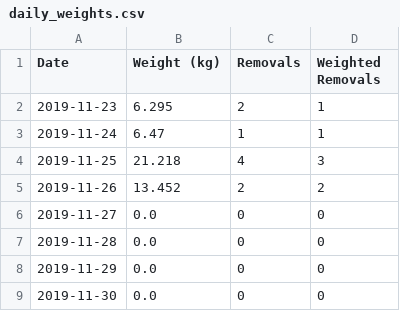
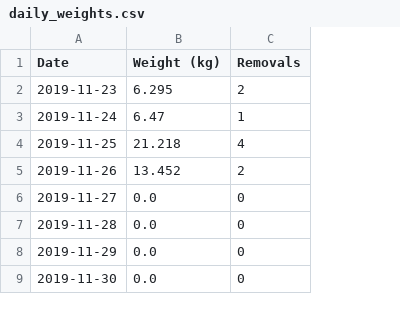
Before and after one commit to BenRStutzman/Garbage-Grader, a CSV file: Scale/daily_weights.csv, drawn as a sheet; only a part is shown; the diff names each change by its address in the sheet, - before the commit and + after, or states it on an @@ line.

Commit message:
start revising python for 3 scales

```diff
--- a/Scale/daily_weights.csv
+++ b/Scale/daily_weights.csv
-column D (Weighted Removals), rows 2-9: 1 | 1 | 3 | 2 | 0 | 0 | 0 | 0
```
Also changed, not shown: 2 other files.
